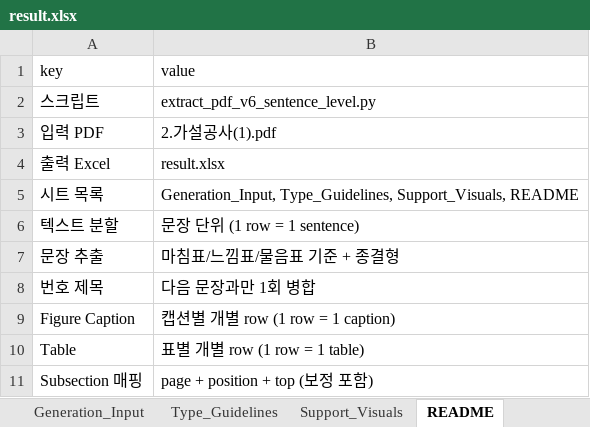
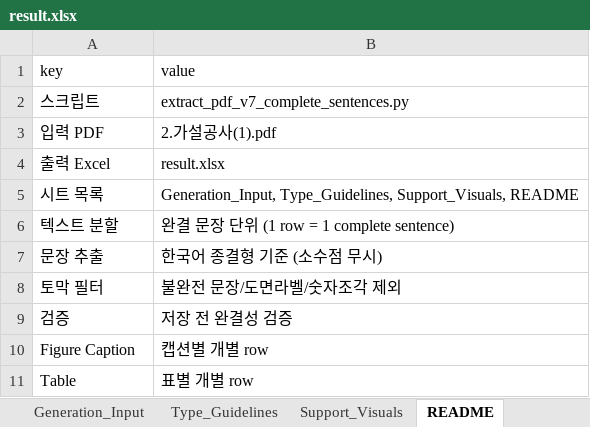
Before and after one commit to jominjin92-a11y/create-system, an Excel workbook: result.xlsx, sheet README, drawn as a sheet; values as stored, in another font and other column widths than the file's, no borders; removed rows and columns are numbered as before the commit, all else as after; the diff names each change by its address in the sheet, - before the commit and + after, or states it on an @@ line.

```diff
--- a/result.xlsx (sheet README)
+++ b/result.xlsx (sheet README)
-B2 (value): extract_pdf_v6_sentence_level.py
+B2 (value): extract_pdf_v7_complete_sentences.py
-B6 (value): 문장 단위 (1 row = 1 sentence)
+B6 (value): 완결 문장 단위 (1 row = 1 complete sentence)
-B7 (value): 마침표/느낌표/물음표 기준 + 종결형
+B7 (value): 한국어 종결형 기준 (소수점 무시)
-row 8: 번호 제목 | 다음 문장과만 1회 병합
+row 8: 토막 필터 | 불완전 문장/도면라벨/숫자조각 제외
+row 9: 검증 | 저장 전 완결성 검증
-B10 (value): 캡션별 개별 row (1 row = 1 caption)
+B10 (value): 캡션별 개별 row
-B11 (value): 표별 개별 row (1 row = 1 table)
+B11 (value): 표별 개별 row
-row 11: Subsection 매핑 | page + position + top (보정 포함)
```
Also changed, not shown: sheet Generation_Input, 1 other file.
